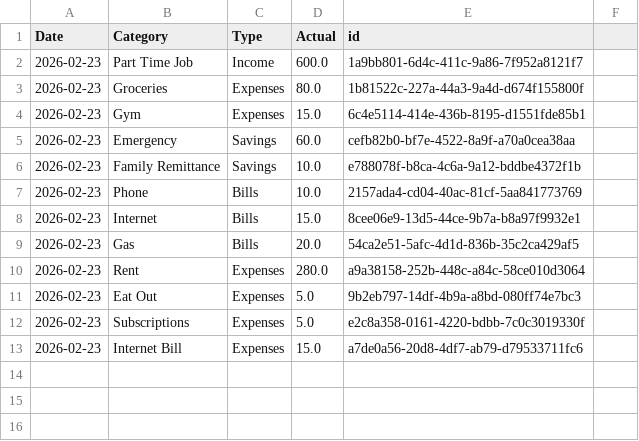
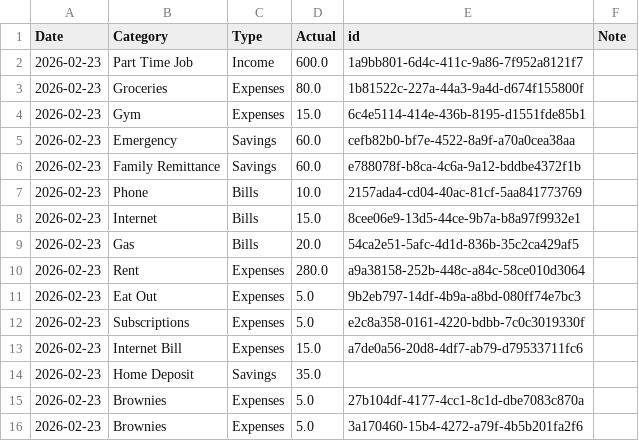
Before and after one commit to DustyxT/MoneyMgApp, a CSV file: transactions.csv, drawn as a sheet; the diff names each change by its address in the sheet, - before the commit and + after, or states it on an @@ line.

```diff
--- a/transactions.csv
+++ b/transactions.csv
-F1: (empty)
+F1: Note
-D6 (Actual): 10.0
+D6 (Actual): 60.0
+row 14: 2026-02-23 | Home Deposit | Savings | 35.0
+row 15: 2026-02-23 | Brownies | Expenses | 5.0 | 27b104df-4177-4cc1-8c1d-dbe7083c870a
+row 16: 2026-02-23 | Brownies | Expenses | 5.0 | 3a170460-15b4-4272-a79f-4b5b201fa2f6
```
Also changed, not shown: budget_config.csv, 10 other files.
